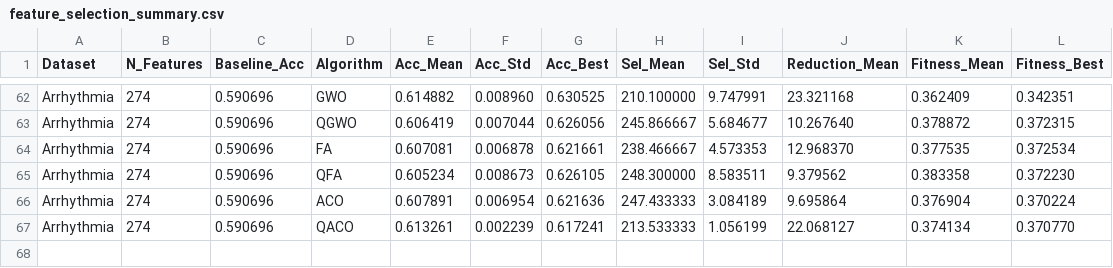
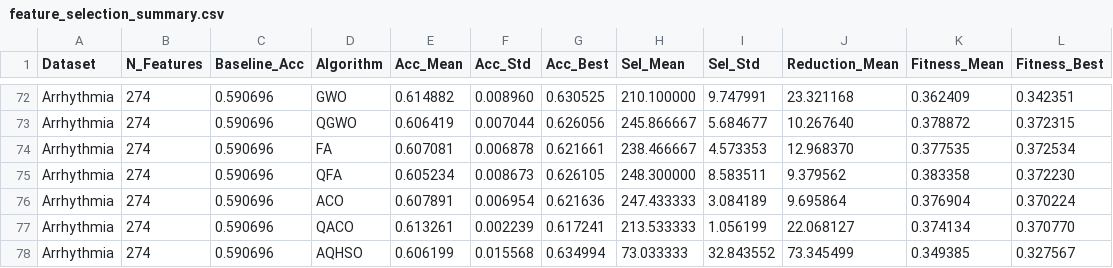
Before and after one commit to Puneethreddy2530/Research_Paper, a CSV file: quantum_benchmark/results/feature_selection_summary.csv, drawn as a sheet; only a part is shown, gaps mark what is left out; the diff covers the shown part only; the diff names each change by its address in the sheet, - before the commit and + after, or states it on an @@ line.

```diff
--- a/quantum_benchmark/results/feature_selection_summary.csv
+++ b/quantum_benchmark/results/feature_selection_summary.csv
+row 78: Arrhythmia | 274 | 0.590696 | AQHSO | 0.606199 | 0.015568 | 0.634994 | 73.033333 | 32.843552 | 73.345499 | 0.349385 | 0.327567
```
Also changed, not shown: 10 added rows elsewhere in this file, quantum_benchmark/results/cec2017_results_D10.csv, quantum_benchmark/results/cec2017_results_D30.csv, 33 other files.
